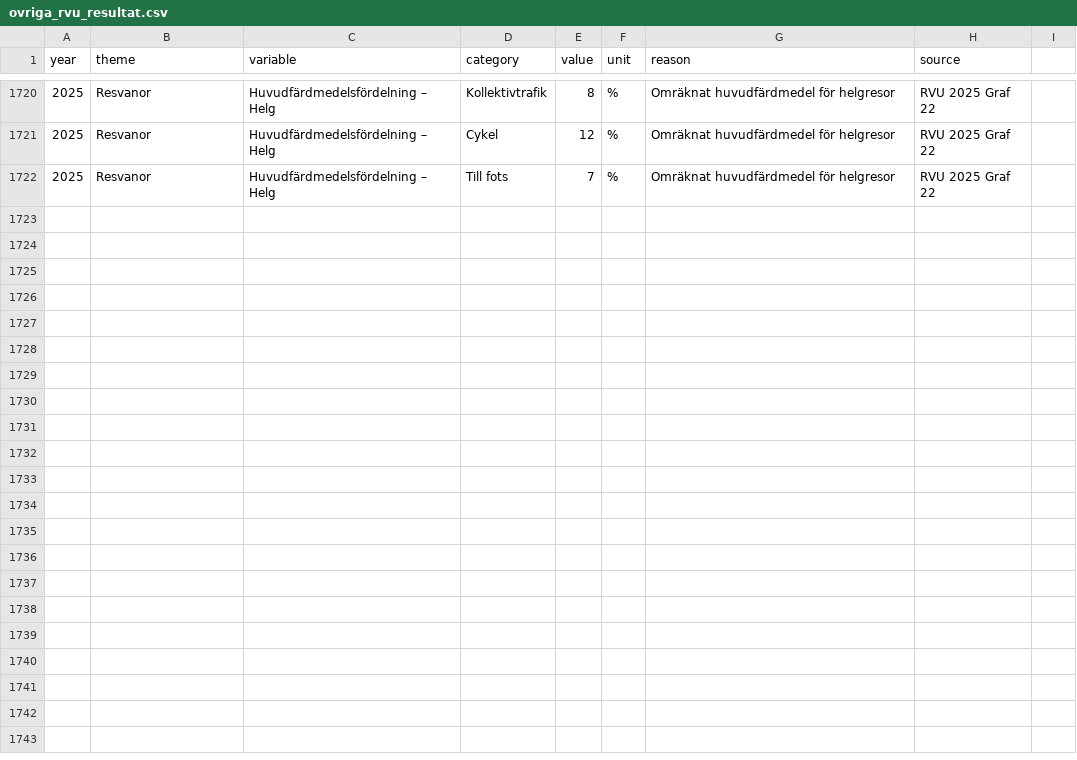
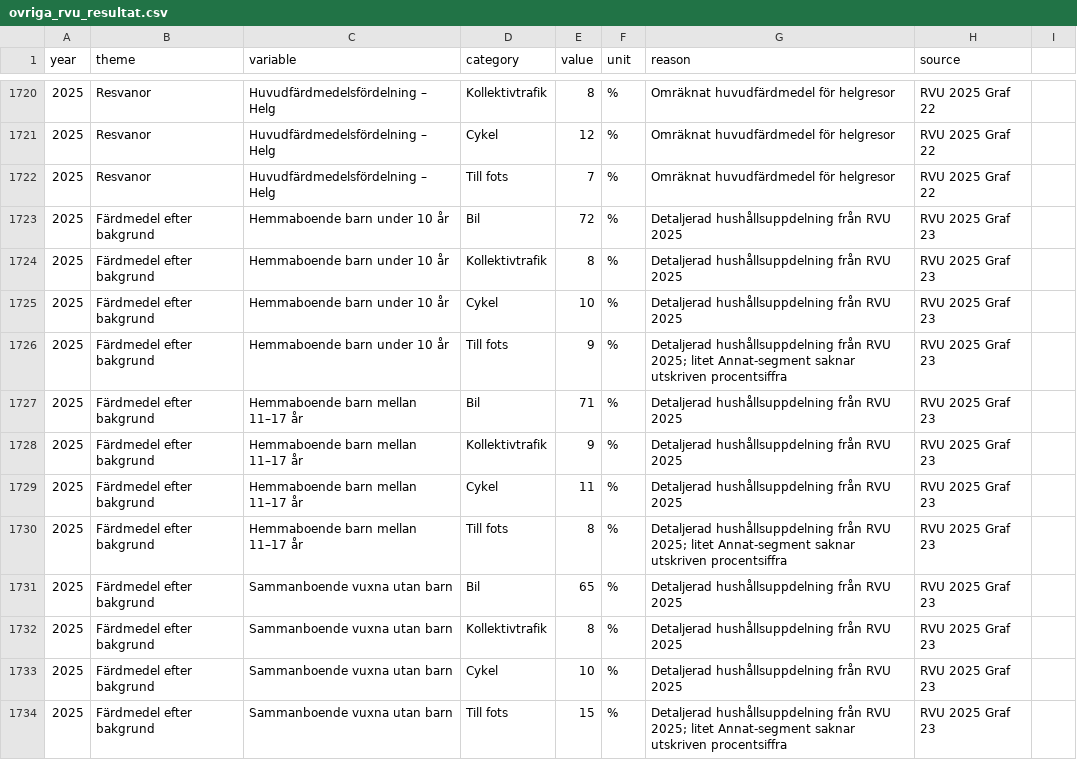
Before and after one commit to Lulea-statistik/resvanor-lulea, a CSV file: docs/data/ovriga_rvu_resultat.csv, drawn as a sheet; only a part is shown, gaps mark what is left out.

Commit message:
Stage 109: komplettera fardmedel efter hushallssammansattning 2025

```diff
--- a/docs/data/ovriga_rvu_resultat.csv
+++ b/docs/data/ovriga_rvu_resultat.csv
@@ -1722 +1722,13 @@ year,theme,variable,category,value,unit,reason,source
 2025,Resvanor,Huvudfärdmedelsfördelning – Helg,Till fots,7,%,Omräknat huvudfärdmedel för helgresor,RVU 2025 Graf 22
+2025,Färdmedel efter bakgrund,Hemmaboende barn under 10 år,Bil,72,%,Detaljerad hushållsuppdelning från RVU 2025,RVU 2025 Graf 23
+2025,Färdmedel efter bakgrund,Hemmaboende barn under 10 år,Kollektivtrafik,8,%,Detaljerad hushållsuppdelning från RVU 2025,RVU 2025 Graf 23
+2025,Färdmedel efter bakgrund,Hemmaboende barn under 10 år,Cykel,10,%,Detaljerad hushållsuppdelning från RVU 2025,RVU 2025 Graf 23
+2025,Färdmedel efter bakgrund,Hemmaboende barn under 10 år,Till fots,9,%,Detaljerad hushållsuppdelning från RVU 2025; litet Annat-segment saknar utskriven procentsiffra,RVU 2025 Graf 23
+2025,Färdmedel efter bakgrund,Hemmaboende barn mellan 11–17 år,Bil,71,%,Detaljerad hushållsuppdelning från RVU 2025,RVU 2025 Graf 23
+2025,Färdmedel efter bakgrund,Hemmaboende barn mellan 11–17 år,Kollektivtrafik,9,%,Detaljerad hushållsuppdelning från RVU 2025,RVU 2025 Graf 23
+2025,Färdmedel efter bakgrund,Hemmaboende barn mellan 11–17 år,Cykel,11,%,Detaljerad hushållsuppdelning från RVU 2025,RVU 2025 Graf 23
+2025,Färdmedel efter bakgrund,Hemmaboende barn mellan 11–17 år,Till fots,8,%,Detaljerad hushållsuppdelning från RVU 2025; litet Annat-segment saknar utskriven procentsiffra,RVU 2025 Graf 23
+2025,Färdmedel efter bakgrund,Sammanboende vuxna utan barn,Bil,65,%,Detaljerad hushållsuppdelning från RVU 2025,RVU 2025 Graf 23
+2025,Färdmedel efter bakgrund,Sammanboende vuxna utan barn,Kollektivtrafik,8,%,Detaljerad hushållsuppdelning från RVU 2025,RVU 2025 Graf 23
+2025,Färdmedel efter bakgrund,Sammanboende vuxna utan barn,Cykel,10,%,Detaljerad hushållsuppdelning från RVU 2025,RVU 2025 Graf 23
+2025,Färdmedel efter bakgrund,Sammanboende vuxna utan barn,Till fots,15,%,Detaljerad hushållsuppdelning från RVU 2025; litet Annat-segment saknar utskriven procentsiffra,RVU 2025 Graf 23
```
